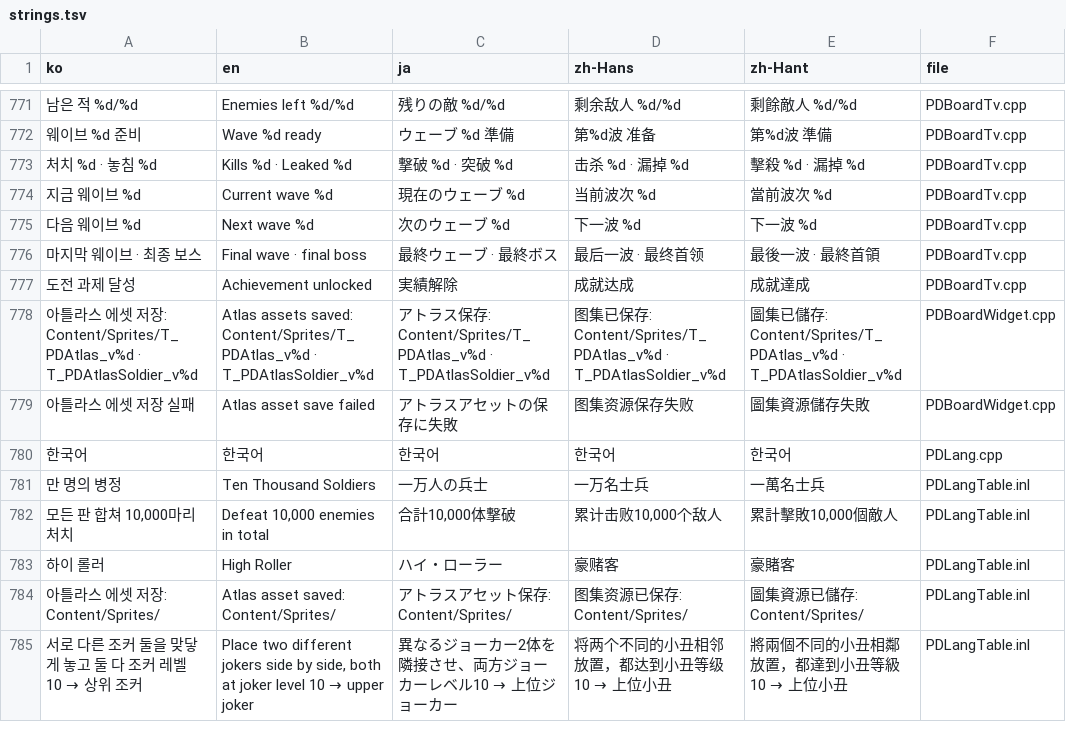
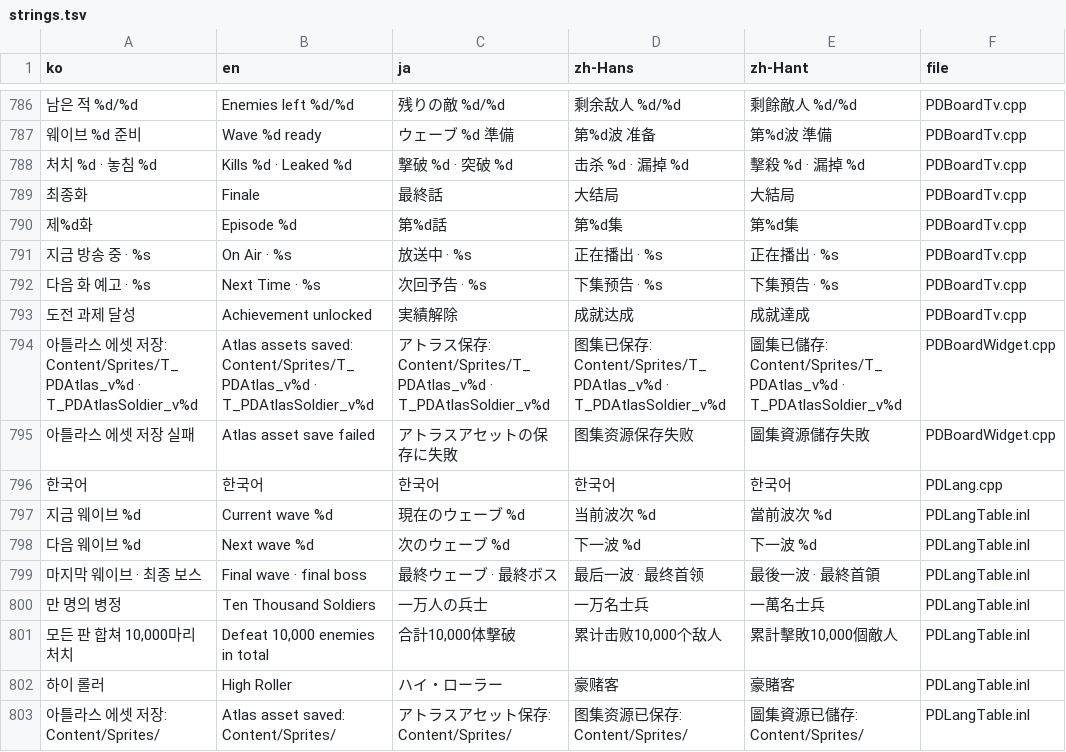
Before and after one commit to myLim820206/ProjectB, a TSV file: tools/lang/strings.tsv, drawn as a sheet; only a part is shown, gaps mark what is left out; the shorter side is filled out with more unchanged rows; removed rows and columns are numbered as before the commit, all else as after; the diff covers the shown part only; the diff names each change by its address in the sheet, - before the commit and + after, or states it on an @@ line.

```diff
--- a/tools/lang/strings.tsv
+++ b/tools/lang/strings.tsv
-row 774: 지금 웨이브 %d | Current wave %d | 現在のウェーブ %d | 当前波次 %d | 當前波次 %d | PDBoardTv.cpp
-row 775: 다음 웨이브 %d | Next wave %d | 次のウェーブ %d | 下一波 %d | 下一波 %d | PDBoardTv.cpp
-row 776: 마지막 웨이브 · 최종 보스 | Final wave · final boss | 最終ウェーブ · 最終ボス | 最后一波 · 最终首领 | 最後一波 · 最終首領 | PDBoardTv.cpp
+row 789: 최종화 | Finale | 最終話 | 大结局 | 大結局 | PDBoardTv.cpp
+row 790: 제%d화 | Episode %d | 第%d話 | 第%d集 | 第%d集 | PDBoardTv.cpp
+row 791: 지금 방송 중 · %s | On Air · %s | 放送中 · %s | 正在播出 · %s | 正在播出 · %s | PDBoardTv.cpp
+row 792: 다음 화 예고 · %s | Next Time · %s | 次回予告 · %s | 下集预告 · %s | 下集預告 · %s | PDBoardTv.cpp
+row 797: 지금 웨이브 %d | Current wave %d | 現在のウェーブ %d | 当前波次 %d | 當前波次 %d | PDLangTable.inl
+row 798: 다음 웨이브 %d | Next wave %d | 次のウェーブ %d | 下一波 %d | 下一波 %d | PDLangTable.inl
+row 799: 마지막 웨이브 · 최종 보스 | Final wave · final boss | 最終ウェーブ · 最終ボス | 最后一波 · 最终首领 | 最後一波 · 最終首領 | PDLangTable.inl
```
Also changed, not shown: 15 added rows elsewhere in this file, 10 other files.
